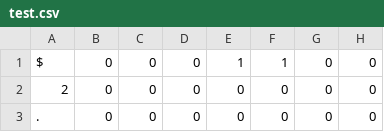
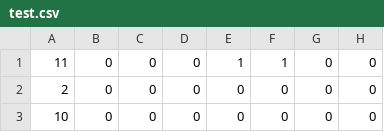
Before and after one commit to shurup312/neural, a CSV file: test.csv, drawn as a sheet; only a part is shown; the diff names each change by its address in the sheet, - before the commit and + after, or states it on an @@ line.

Commit message:
Update test.csv

```diff
--- a/test.csv
+++ b/test.csv
-A1: $
+A1: 11
-A3: .
+A3: 10
```
